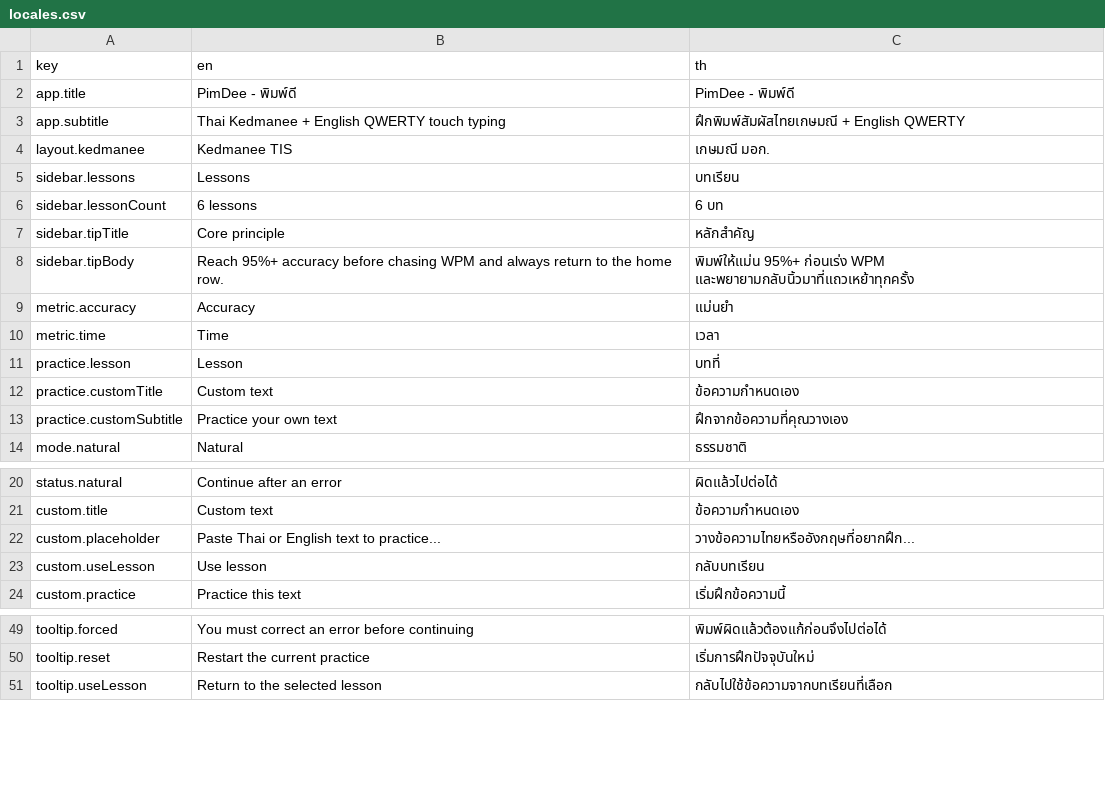
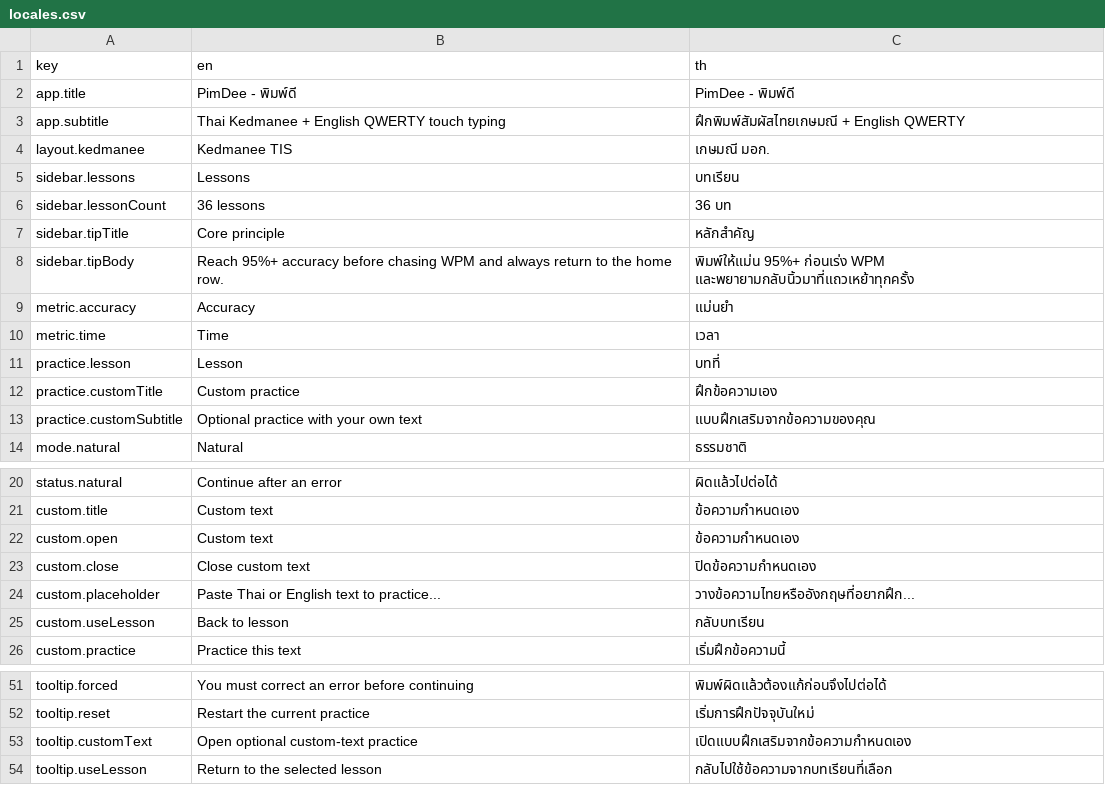
Before and after one commit to dexter-cnx/PimDee, a CSV file: locales/locales.csv, drawn as a sheet; only a part is shown, gaps mark what is left out.

Commit message:
feat: localize 36-lesson and optional custom practice UI

```diff
--- a/locales/locales.csv
+++ b/locales/locales.csv
@@ -5,3 +5,3 @@ layout.kedmanee,Kedmanee TIS,เกษมณี มอก.
 sidebar.lessons,Lessons,บทเรียน
-sidebar.lessonCount,6 lessons,6 บท
+sidebar.lessonCount,36 lessons,36 บท
 sidebar.tipTitle,Core principle,หลักสำคัญ
@@ -11,4 +11,4 @@ metric.time,Time,เวลา
 practice.lesson,Lesson,บทที่
-practice.customTitle,Custom text,ข้อความกำหนดเอง
-practice.customSubtitle,Practice your own text,ฝึกจากข้อความที่คุณวางเอง
+practice.customTitle,Custom practice,ฝึกข้อความเอง
+practice.customSubtitle,Optional practice with your own text,แบบฝึกเสริมจากข้อความของคุณ
 mode.natural,Natural,ธรรมชาติ
@@ -21,4 +21,6 @@ status.natural,Continue after an error,ผิดแล้วไปต่อไ
 custom.title,Custom text,ข้อความกำหนดเอง
+custom.open,Custom text,ข้อความกำหนดเอง
+custom.close,Close custom text,ปิดข้อความกำหนดเอง
 custom.placeholder,Paste Thai or English text to practice...,วางข้อความไทยหรืออังกฤษที่อยากฝึก...
-custom.useLesson,Use lesson,กลับบทเรียน
+custom.useLesson,Back to lesson,กลับบทเรียน
 custom.practice,Practice this text,เริ่มฝึกข้อความนี้
@@ -50,2 +52,3 @@ tooltip.forced,You must correct an error before continuing,พิมพ์ผิ
 tooltip.reset,Restart the current practice,เริ่มการฝึกปัจจุบันใหม่
+tooltip.customText,Open optional custom-text practice,เปิดแบบฝึกเสริมจากข้อความกำหนดเอง
 tooltip.useLesson,Return to the selected lesson,กลับไปใช้ข้อความจากบทเรียนที่เลือก
```
